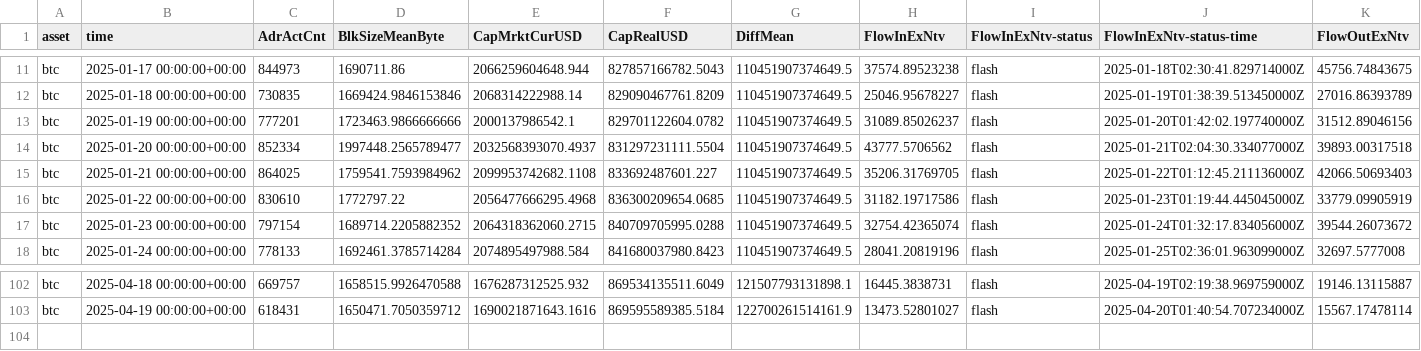
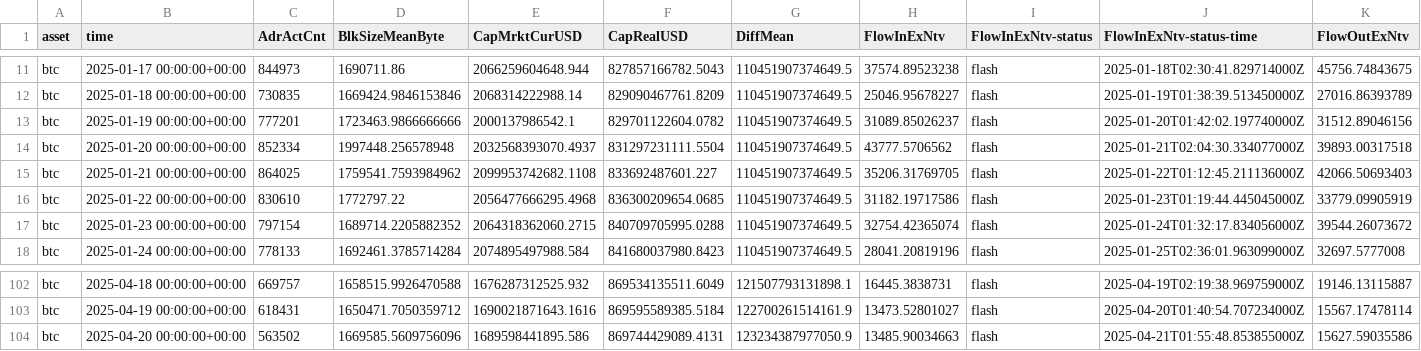
Before and after one commit to alex-lebedev/crypto-on-chain, a CSV file: btc_onchain_daily.csv, drawn as a sheet; only a part is shown, gaps mark what is left out; rows hold the shown columns only; the diff names each change by its address in the sheet, - before the commit and + after, or states it on an @@ line.

Commit message:
Daily update: 2025-04-21

```diff
--- a/btc_onchain_daily.csv
+++ b/btc_onchain_daily.csv
-D14 (BlkSizeMeanByte): 1997448.2565789477
+D14 (BlkSizeMeanByte): 1997448.256578948
+row 104: btc | 2025-04-20 00:00:00+00:00 | 563502 | 1669585.5609756096 | 1689598441895.586 | 869744429089.4131 | 123234387977050.9 | 13485.90034663 | flash | 2025-04-21T01:55:48.853855000Z | 15627.59035586
```
Also changed, not shown: eth_onchain_daily.csv, 6 other files.
